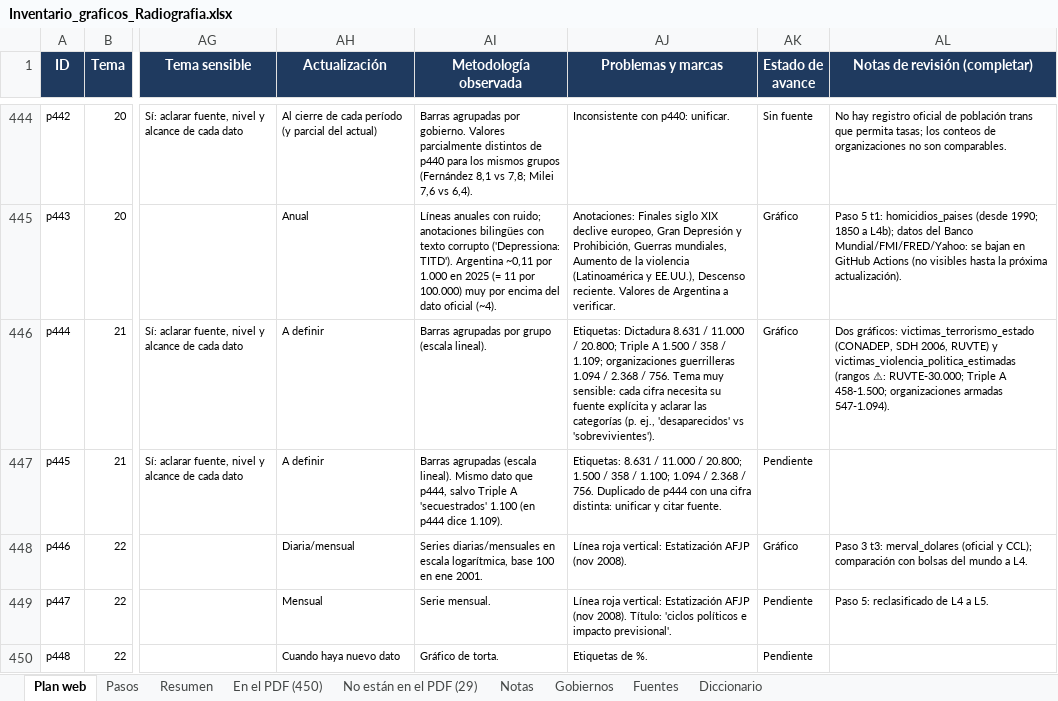
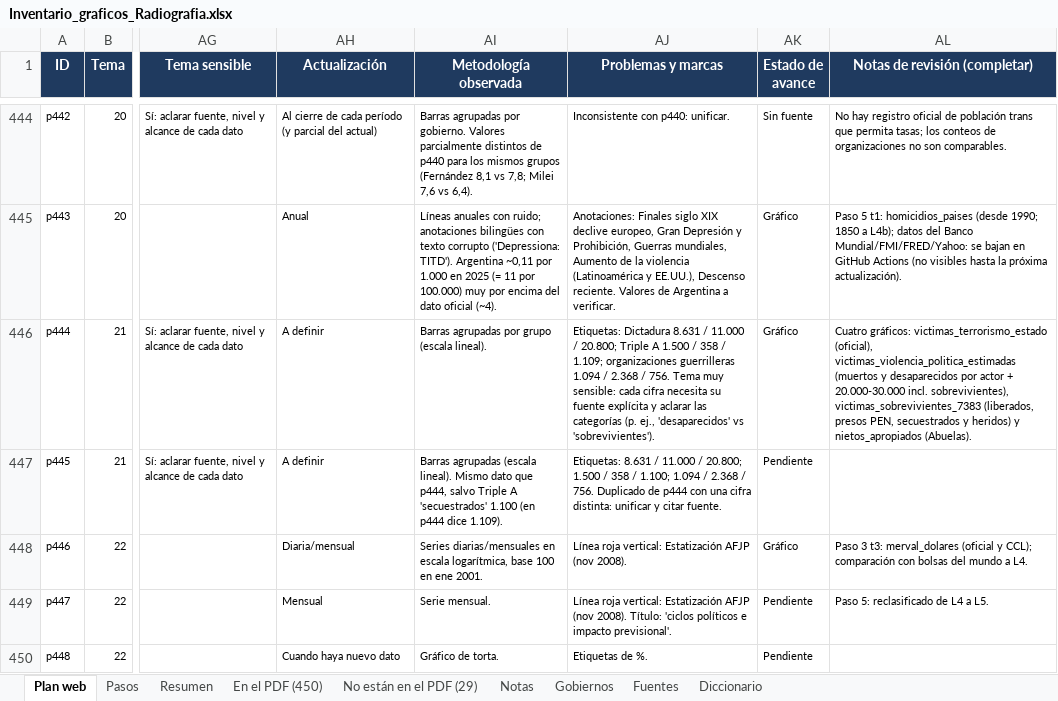
Before and after one commit to francomartinlopez/radiografiadeargentina, an Excel workbook: docs/Inventario_graficos_Radiografia.xlsx, sheet Plan web, drawn as a sheet; only a part is shown, gaps mark what is left out; values as stored, in another font and other column widths than the file's, no borders; charts and pictures not drawn; the diff names each change by its address in the sheet, - before the commit and + after, or states it on an @@ line.

```diff
--- a/docs/Inventario_graficos_Radiografia.xlsx (sheet Plan web)
+++ b/docs/Inventario_graficos_Radiografia.xlsx (sheet Plan web)
-AL446 (Notas de revisión (completar)): Dos gráficos: victimas_terrorismo_estado (CONADEP, SDH 2006, RUVTE) y victimas_violencia_politica_estimadas (rangos ⚠: RUVTE-30.000; Triple A 458-1.500; organizaciones armadas 547-1.094).
+AL446 (Notas de revisión (completar)): Cuatro gráficos: victimas_terrorismo_estado (oficial), victimas_violencia_politica_estimadas (muertos y desaparecidos por actor + 20.000-30.000 incl. sobrevivientes), victimas_sobrevivientes_7383 (liberados, presos PEN, secuestrados y heridos) y nietos_apropiados (Abuelas).
```
Also changed, not shown: 12 other files.
